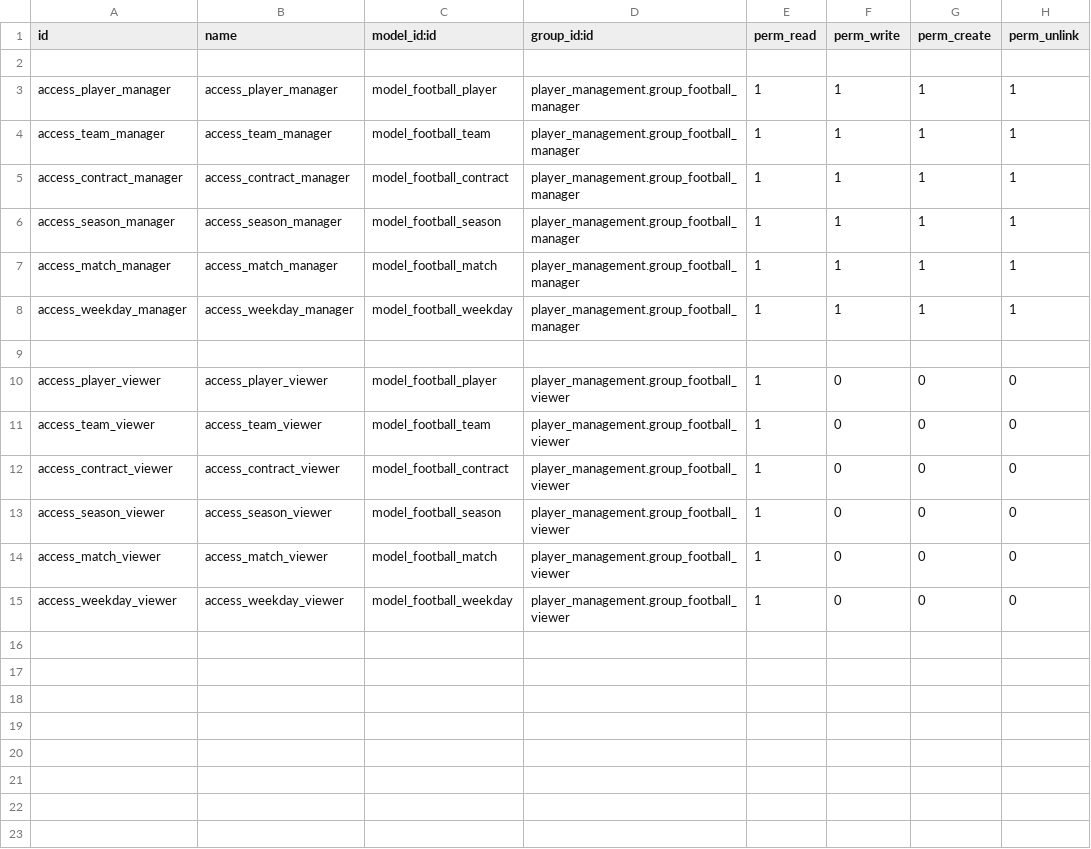
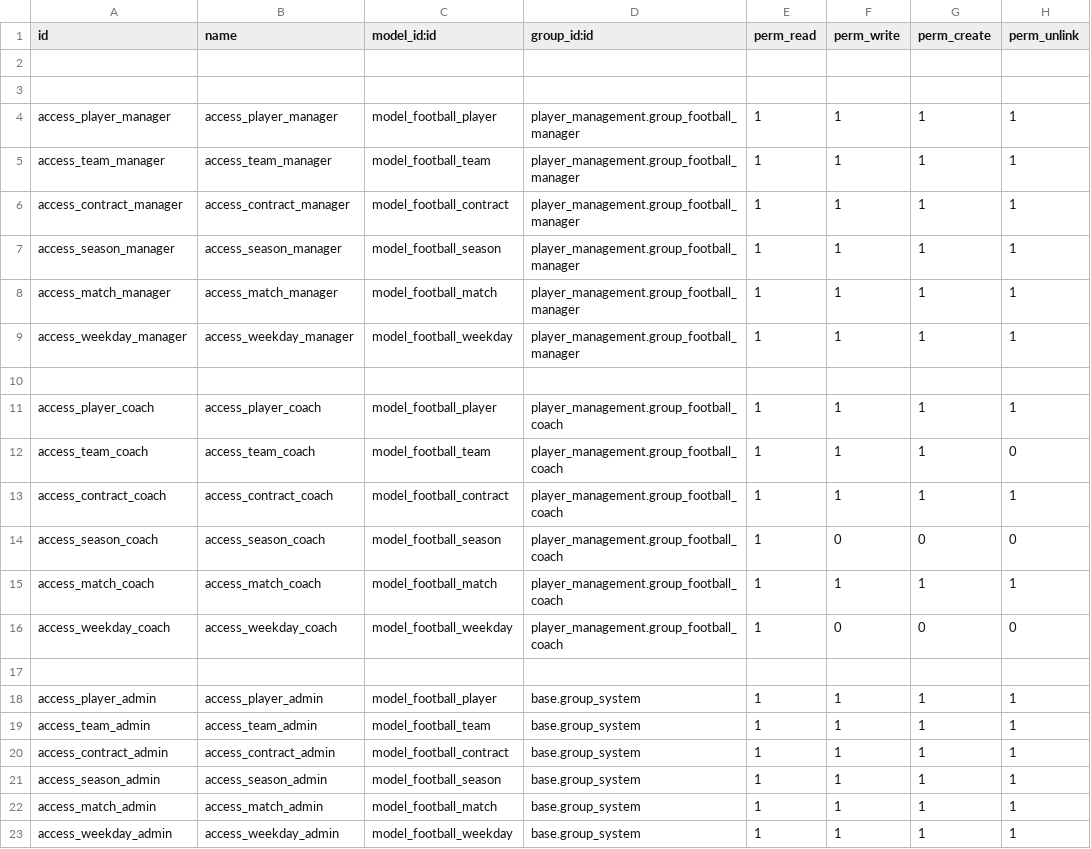
Before and after one commit to SEP490-G11/PlayerManagement, a CSV file: security/ir.model.access.csv, drawn as a sheet.

Commit message:
Modify Security (Admind Coach )

```diff
--- a/security/ir.model.access.csv
+++ b/security/ir.model.access.csv
@@ -2,2 +2,3 @@ id,name,model_id:id,group_id:id,perm_read,perm_write,perm_create,perm_unlink
 
+
 access_player_manager,access_player_manager,model_football_player,player_management.group_football_manager,1,1,1,1
@@ -9,7 +10,14 @@ access_weekday_manager,access_weekday_manager,model_football_weekday,player_mana
 
-access_player_viewer,access_player_viewer,model_football_player,player_management.group_football_viewer,1,0,0,0
-access_team_viewer,access_team_viewer,model_football_team,player_management.group_football_viewer,1,0,0,0
-access_contract_viewer,access_contract_viewer,model_football_contract,player_management.group_football_viewer,1,0,0,0
-access_season_viewer,access_season_viewer,model_football_season,player_management.group_football_viewer,1,0,0,0
-access_match_viewer,access_match_viewer,model_football_match,player_management.group_football_viewer,1,0,0,0
-access_weekday_viewer,access_weekday_viewer,model_football_weekday,player_management.group_football_viewer,1,0,0,0
+access_player_coach,access_player_coach,model_football_player,player_management.group_football_coach,1,1,1,1
+access_team_coach,access_team_coach,model_football_team,player_management.group_football_coach,1,1,1,0
+access_contract_coach,access_contract_coach,model_football_contract,player_management.group_football_coach,1,1,1,1
+access_season_coach,access_season_coach,model_football_season,player_management.group_football_coach,1,0,0,0
+access_match_coach,access_match_coach,model_football_match,player_management.group_football_coach,1,1,1,1
+access_weekday_coach,access_weekday_coach,model_football_weekday,player_management.group_football_coach,1,0,0,0
+
+access_player_admin,access_player_admin,model_football_player,base.group_system,1,1,1,1
+access_team_admin,access_team_admin,model_football_team,base.group_system,1,1,1,1
+access_contract_admin,access_contract_admin,model_football_contract,base.group_system,1,1,1,1
+access_season_admin,access_season_admin,model_football_season,base.group_system,1,1,1,1
+access_match_admin,access_match_admin,model_football_match,base.group_system,1,1,1,1
+access_weekday_admin,access_weekday_admin,model_football_weekday,base.group_system,1,1,1,1
```
Also changed, not shown: 7 other files.
